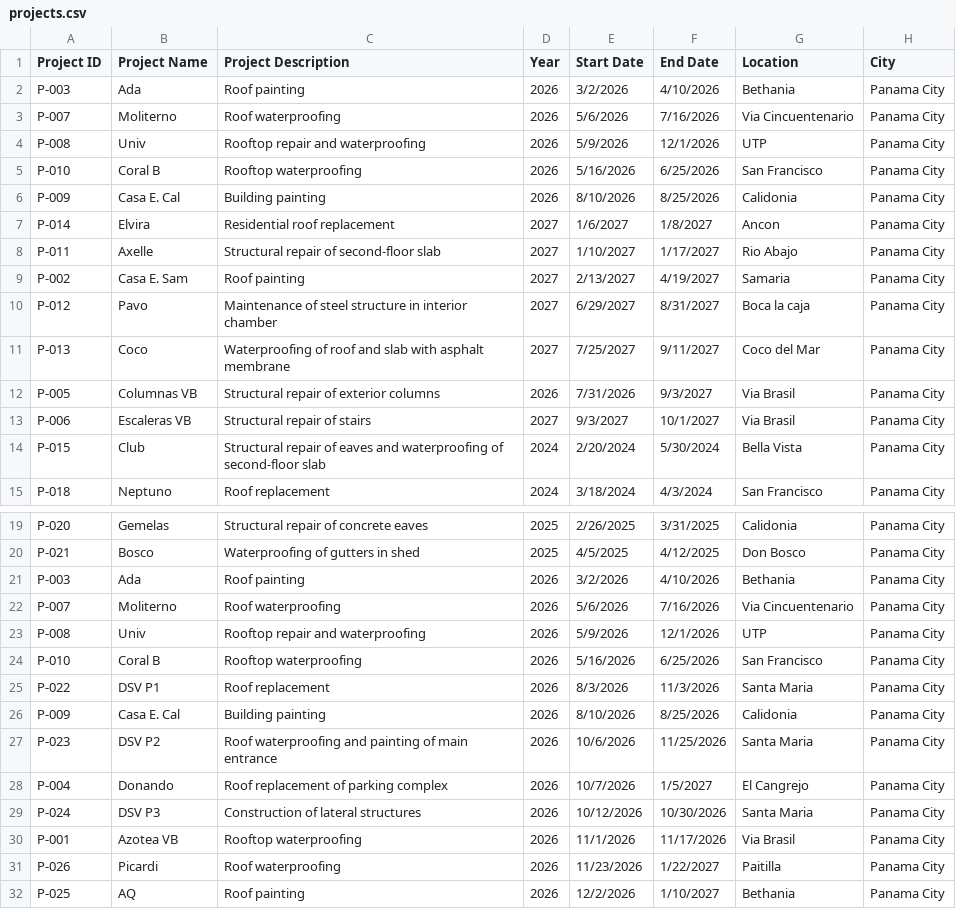
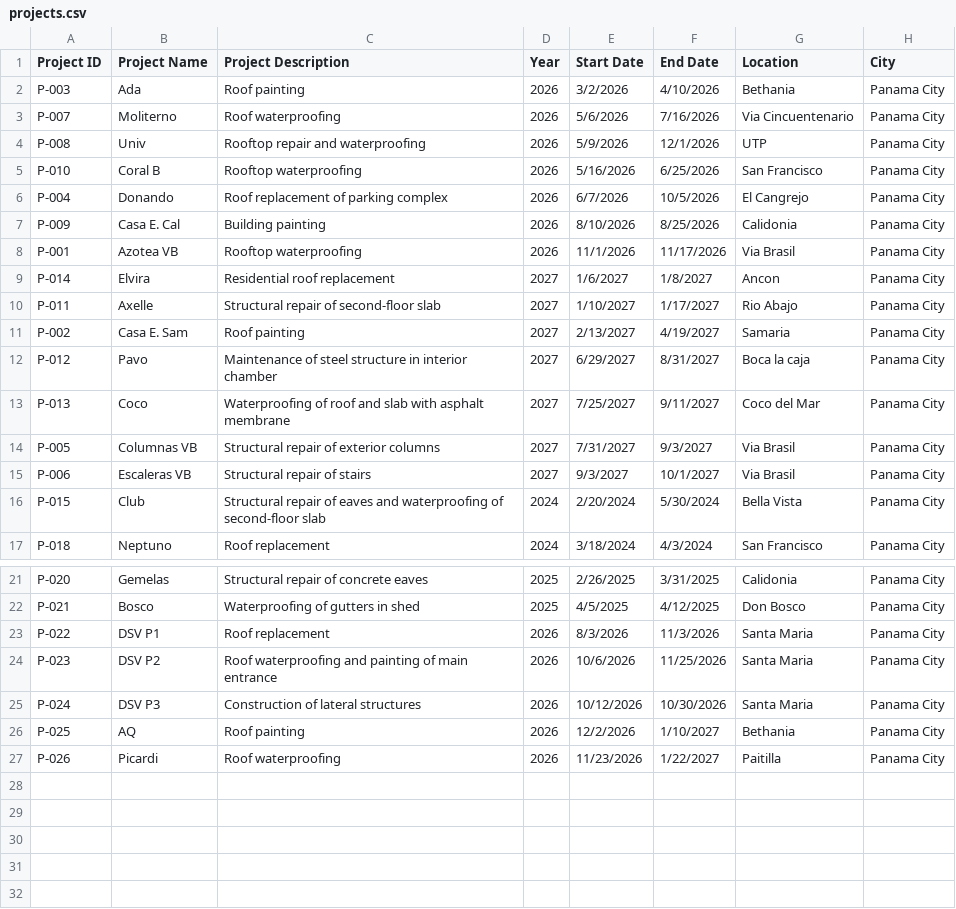
Before and after one commit to ckckcha1/ConstructionProjectManagement, a CSV file: data/projects.csv, drawn as a sheet; only a part is shown, gaps mark what is left out.

Commit message:
data files fixes

```diff
--- a/data/projects.csv
+++ b/data/projects.csv
@@ -5,3 +5,5 @@ P-008,Univ,Rooftop repair and waterproofing,2026,5/9/2026,12/1/2026,UTP,Panama C
 P-010,Coral B,Rooftop waterproofing,2026,5/16/2026,6/25/2026,San Francisco,Panama City
+P-004,Donando,Roof replacement of parking complex,2026,6/7/2026,10/5/2026,El Cangrejo,Panama City
 P-009,Casa E. Cal,Building painting,2026,8/10/2026,8/25/2026,Calidonia,Panama City
+P-001,Azotea VB,Rooftop waterproofing,2026,11/1/2026,11/17/2026,Via Brasil,Panama City
 P-014,Elvira,Residential roof replacement,2027,1/6/2027,1/8/2027,Ancon,Panama City
@@ -11,3 +13,3 @@ P-012,Pavo,Maintenance of steel structure in interior chamber,2027,6/29/2027,8/3
 P-013,Coco,Waterproofing of roof and slab with asphalt membrane,2027,7/25/2027,9/11/2027,Coco del Mar,Panama City
-P-005,Columnas VB,Structural repair of exterior columns,2026,7/31/2026,9/3/2027,Via Brasil,Panama City
+P-005,Columnas VB,Structural repair of exterior columns,2027,7/31/2027,9/3/2027,Via Brasil,Panama City
 P-006,Escaleras VB,Structural repair of stairs,2027,9/3/2027,10/1/2027,Via Brasil,Panama City
@@ -20,13 +22,6 @@ P-020,Gemelas,Structural repair of concrete eaves,2025,2/26/2025,3/31/2025,Calid
 P-021,Bosco,Waterproofing of gutters in shed,2025,4/5/2025,4/12/2025,Don Bosco,Panama City
-P-003,Ada,Roof painting,2026,3/2/2026,4/10/2026,Bethania,Panama City
-P-007,Moliterno,Roof waterproofing,2026,5/6/2026,7/16/2026,Via Cincuentenario,Panama City
-P-008,Univ,Rooftop repair and waterproofing,2026,5/9/2026,12/1/2026,UTP,Panama City
-P-010,Coral B,Rooftop waterproofing,2026,5/16/2026,6/25/2026,San Francisco,Panama City
 P-022,DSV P1,Roof replacement,2026,8/3/2026,11/3/2026,Santa Maria,Panama City
-P-009,Casa E. Cal,Building painting,2026,8/10/2026,8/25/2026,Calidonia,Panama City
 P-023,DSV P2,Roof waterproofing and painting of main entrance,2026,10/6/2026,11/25/2026,Santa Maria,Panama City
-P-004,Donando,Roof replacement of parking complex,2026,10/7/2026,1/5/2027,El Cangrejo,Panama City
 P-024,DSV P3,Construction of lateral structures,2026,10/12/2026,10/30/2026,Santa Maria,Panama City
-P-001,Azotea VB,Rooftop waterproofing,2026,11/1/2026,11/17/2026,Via Brasil,Panama City
+P-025,AQ,Roof painting,2026,12/2/2026,1/10/2027,Bethania,Panama City
 P-026,Picardi,Roof waterproofing,2026,11/23/2026,1/22/2027,Paitilla,Panama City
-P-025,AQ,Roof painting,2026,12/2/2026,1/10/2027,Bethania,Panama City
```
Also changed, not shown: data/phase_resources.csv, data/project_phases.csv.
